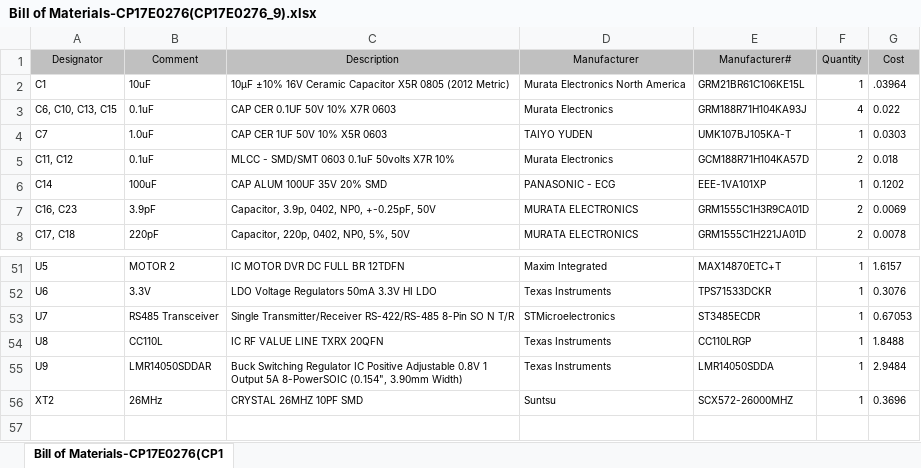
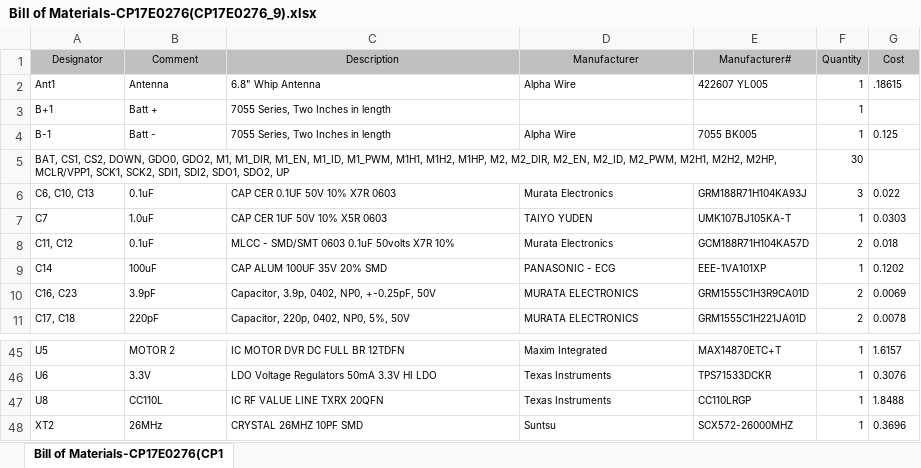
Before and after one commit to Willy731/CP17E2076-Track-Drapery-Casement-Hardware, an Excel workbook: CP17E0276-Track-Drapery-Hardware/Project Outputs for CP17E0276/CP17E0276_REV0/BOM/Bill of Materials-CP17E0276(CP17E0276_9).xlsx, sheet Bill of Materials-CP17E0276(CP1, drawn as a sheet; only a part is shown, gaps mark what is left out; values as stored, in another font and other column widths than the file's, no borders; removed rows and columns are numbered as before the commit, all else as after; the diff covers the shown part only; the diff names each change by its address in the sheet, - before the commit and + after, or states it on an @@ line.

```diff
--- a/CP17E0276-Track-Drapery-Hardware/Project Outputs for CP17E0276/CP17E0276_REV0/BOM/Bill of Materials-CP17E0276(CP17E0276_9).xlsx (sheet Bill of Materials-CP17E0276(CP1)
+++ b/CP17E0276-Track-Drapery-Hardware/Project Outputs for CP17E0276/CP17E0276_REV0/BOM/Bill of Materials-CP17E0276(CP17E0276_9).xlsx (sheet Bill of Materials-CP17E0276(CP1)
-row 2: C1 | 10uF | 10µF ±10% 16V Ceramic Capacitor X5R 0805 (2012 Metric) | Murata Electronics North America | GRM21BR61C106KE15L | 1 | .03964
+row 2: Ant1 | Antenna | 6.8" Whip Antenna | Alpha Wire | 422607 YL005 | 1 | .18615
+row 3: B+1 | Batt + | 7055 Series, Two Inches in length |  |  | 1
+row 4: B-1 | Batt - | 7055 Series, Two Inches in length | Alpha Wire | 7055 BK005 | 1 | 0.125
+row 5: BAT, CS1, CS2, DOWN, GDO0, GDO2, M1, M1_DIR, M1_EN, M1_ID, M1_PWM, M1H1, M1H2, M1HP, M2, M2_DIR, M2_EN, M2_ID, M2_PWM, M2H1, M2H2, M2HP, MCLR/VPP1, SCK1, SCK2, SDI1, SDI2, SDO1, SDO2, UP |  |  |  |  | 30
-A6 (Designator): C6, C10, C13, C15
+A6 (Designator): C6, C10, C13
-F6 (Quantity): 4
+F6 (Quantity): 3
-row 53: U7 | RS485 Transceiver | Single Transmitter/Receiver RS-422/RS-485 8-Pin SO N T/R | STMicroelectronics | ST3485ECDR | 1 | 0.67053
-row 55: U9 | LMR14050SDDAR | Buck Switching Regulator IC Positive Adjustable 0.8V 1 Output 5A 8-PowerSOIC (0.154", 3.90mm Width) | Texas Instruments | LMR14050SDDA | 1 | 2.9484
```
Also changed, not shown: 4 added rows and 13 removed rows elsewhere in this sheet, CP17E0276-Track-Drapery-Hardware/Project Outputs for CP17E0276/CP17E0276_REV0/BOM/Copy of Bill of Materials-CP17E0276(CP17E0276_12).xlsx, 32 other files.
